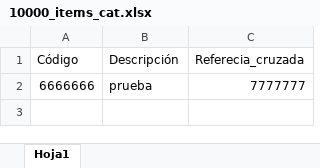
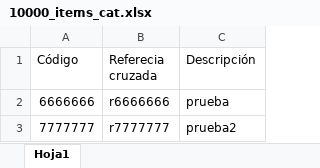
Before and after one commit to wfarelt/proformasApp, an Excel workbook: catalog_cloud/catalogos/10000_items_cat.xlsx, sheet Hoja1, drawn as a sheet; values as stored, in another font and other column widths than the file's, no borders; removed rows and columns are numbered as before the commit, all else as after; the diff names each change by its address in the sheet, - before the commit and + after, or states it on an @@ line.

Commit message:
Publish catalog 10000_items_cat 1.0.1

```diff
--- a/catalog_cloud/catalogos/10000_items_cat.xlsx (sheet Hoja1)
+++ b/catalog_cloud/catalogos/10000_items_cat.xlsx (sheet Hoja1)
+column B (Referecia cruzada), row 2: r6666666
-column C (Referecia_cruzada), row 2: 7777777
+row 3: 7777777 | r7777777 | prueba2
```
Also changed, not shown: 1 other file.
